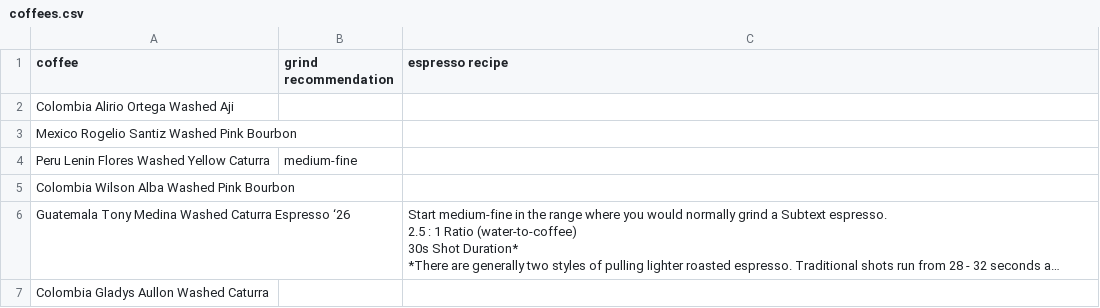
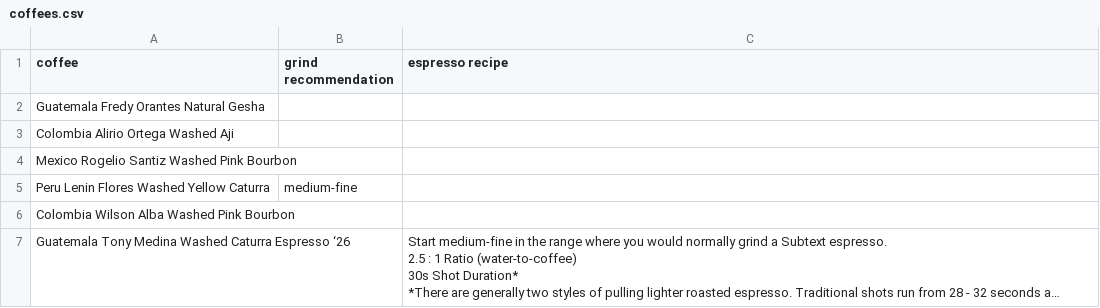
Before and after one commit to SubtextAl/subtext-data, a CSV file: docs/coffees.csv, drawn as a sheet; only a part is shown; the shorter side is filled out with more unchanged rows; long unchanged cells end in ….

Commit message:
Update coffees.csv

```diff
--- a/docs/coffees.csv
+++ b/docs/coffees.csv
@@ -1,2 +1,3 @@
 coffee,grind recommendation,espresso recipe
+Guatemala Fredy Orantes Natural Gesha,
 Colombia Alirio Ortega Washed Aji,
```
